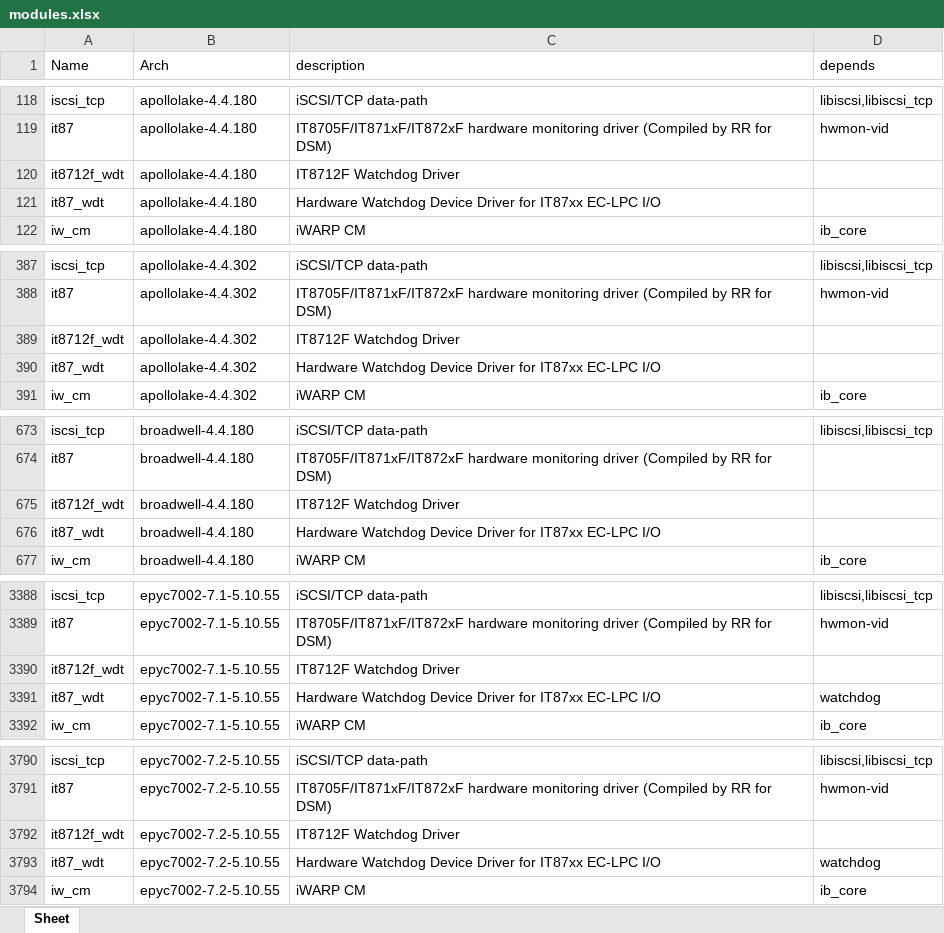
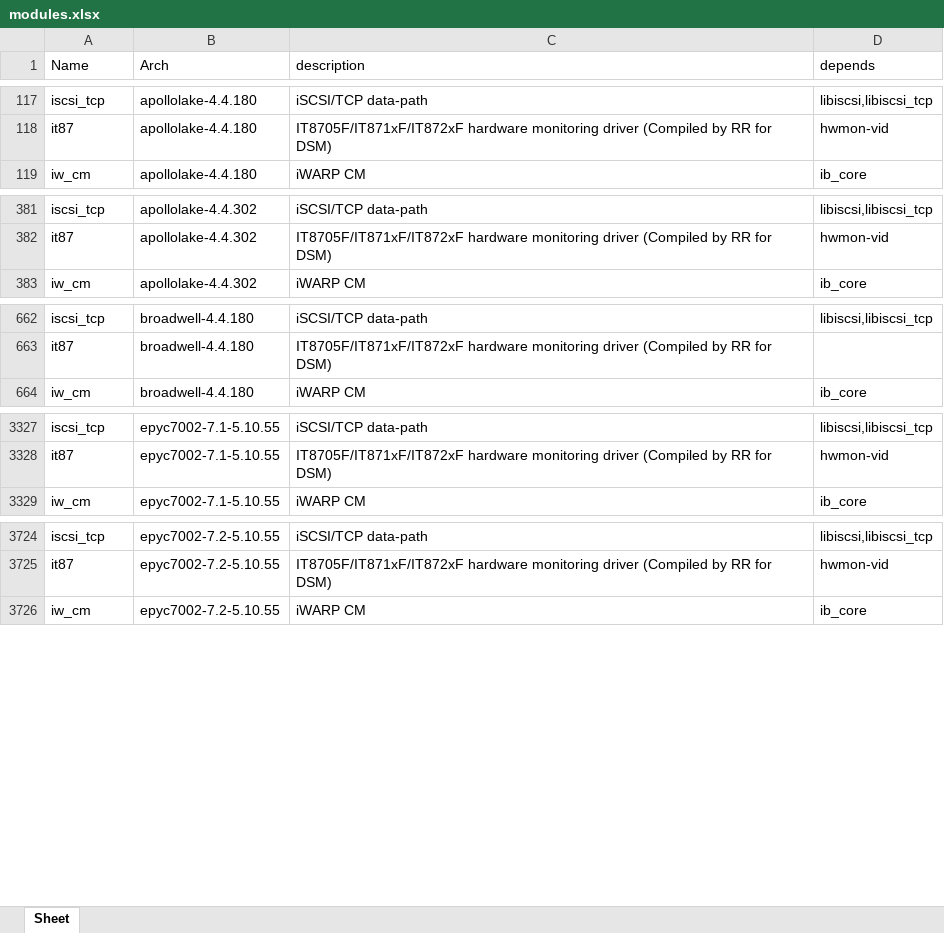
Before and after one commit to RROrg/rr, an Excel workbook: docs/modules.xlsx, sheet Sheet, drawn as a sheet; only a part is shown, gaps mark what is left out; values as stored, in another font and other column widths than the file's, no borders; the diff covers the shown part only; the diff names each change by its address in the sheet, - before the commit and + after, or states it on an @@ line.

```diff
--- a/docs/modules.xlsx (sheet Sheet)
+++ b/docs/modules.xlsx (sheet Sheet)
-row 120: it8712f_wdt | apollolake-4.4.180 | IT8712F Watchdog Driver
-row 121: it87_wdt | apollolake-4.4.180 | Hardware Watchdog Device Driver for IT87xx EC-LPC I/O
-row 389: it8712f_wdt | apollolake-4.4.302 | IT8712F Watchdog Driver
-row 390: it87_wdt | apollolake-4.4.302 | Hardware Watchdog Device Driver for IT87xx EC-LPC I/O
-row 675: it8712f_wdt | broadwell-4.4.180 | IT8712F Watchdog Driver
-row 676: it87_wdt | broadwell-4.4.180 | Hardware Watchdog Device Driver for IT87xx EC-LPC I/O
-row 3390: it8712f_wdt | epyc7002-7.1-5.10.55 | IT8712F Watchdog Driver
-row 3391: it87_wdt | epyc7002-7.1-5.10.55 | Hardware Watchdog Device Driver for IT87xx EC-LPC I/O | watchdog
-row 3792: it8712f_wdt | epyc7002-7.2-5.10.55 | IT8712F Watchdog Driver
-row 3793: it87_wdt | epyc7002-7.2-5.10.55 | Hardware Watchdog Device Driver for IT87xx EC-LPC I/O | watchdog
```
Also changed, not shown: 100 removed rows elsewhere in this sheet, docs/addons.xlsx, docs/models.xlsx, 3 other files.
